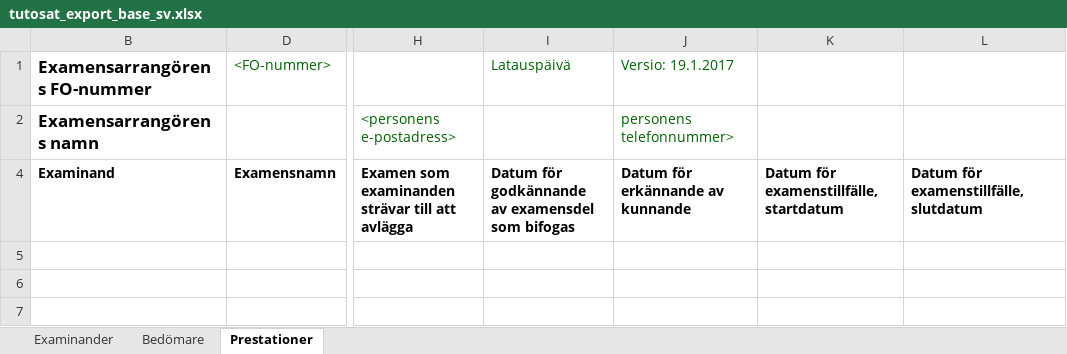
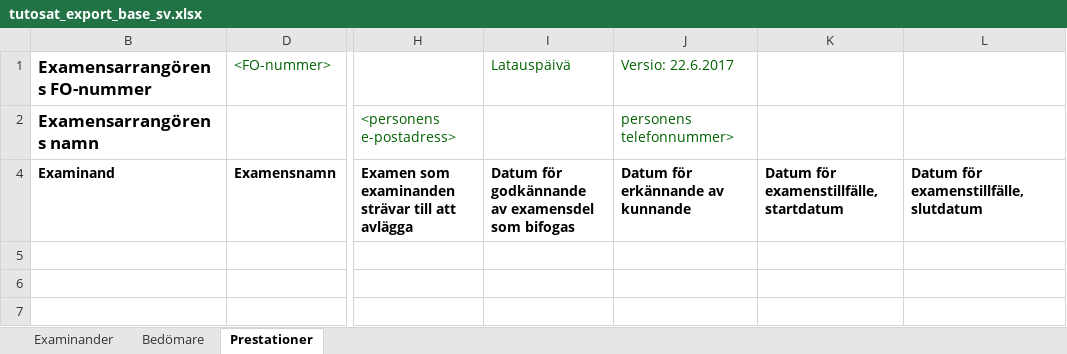
Before and after one commit to Opetushallitus/aitu, an Excel workbook: ttk/resources/tutosat_export_base_sv.xlsx, sheet Prestationer, drawn as a sheet; only a part is shown, gaps mark what is left out; values as stored, in another font and other column widths than the file's, no borders; the diff names each change by its address in the sheet, - before the commit and + after, or states it on an @@ line.

```diff
--- a/ttk/resources/tutosat_export_base_sv.xlsx (sheet Prestationer)
+++ b/ttk/resources/tutosat_export_base_sv.xlsx (sheet Prestationer)
-J1: Versio: 19.1.2017
+J1: Versio: 22.6.2017
```
Also changed, not shown: ttk/resources/tutosat_export_base.xlsx.
